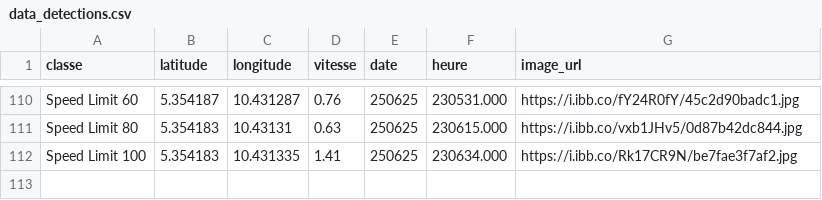
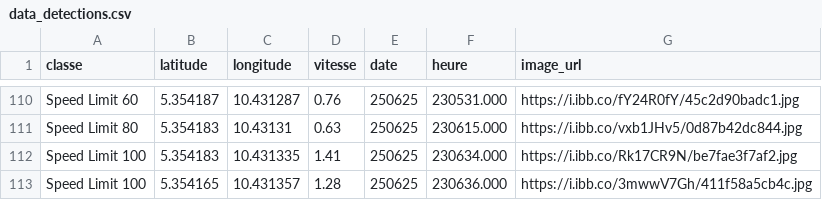
Before and after one commit to Aurel-switch/carte-gps, a CSV file: data_detections.csv, drawn as a sheet; only a part is shown, gaps mark what is left out.

```diff
--- a/data_detections.csv
+++ b/data_detections.csv
@@ -112 +112,2 @@ Speed Limit 80,5.354183,10.43131,0.63,250625,230615.000,https://i.ibb.co/vxb1JHv
 Speed Limit 100,5.354183,10.431335,1.41,250625,230634.000,https://i.ibb.co/Rk17CR9N/be7fae3f7af2.jpg
+Speed Limit 100,5.354165,10.431357,1.28,250625,230636.000,https://i.ibb.co/3mwwV7Gh/411f58a5cb4c.jpg
```
Also changed, not shown: 1 other file.
